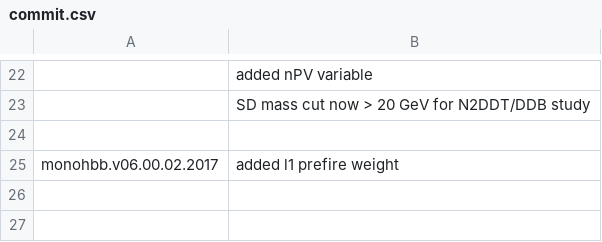
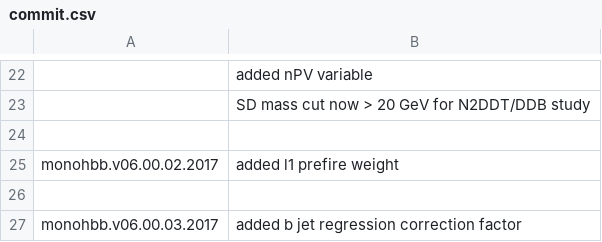
Before and after one commit to deepakcern/ExoPieProducer, a CSV file: commit.csv, drawn as a sheet; only a part is shown, gaps mark what is left out; the diff names each change by its address in the sheet, - before the commit and + after, or states it on an @@ line.

Commit message:
added b jet regression correction factor

```diff
--- a/commit.csv
+++ b/commit.csv
+row 26: (empty)
+row 27: monohbb.v06.00.03.2017 | added b jet regression correction factor
```
Also changed, not shown: 1 other file.
